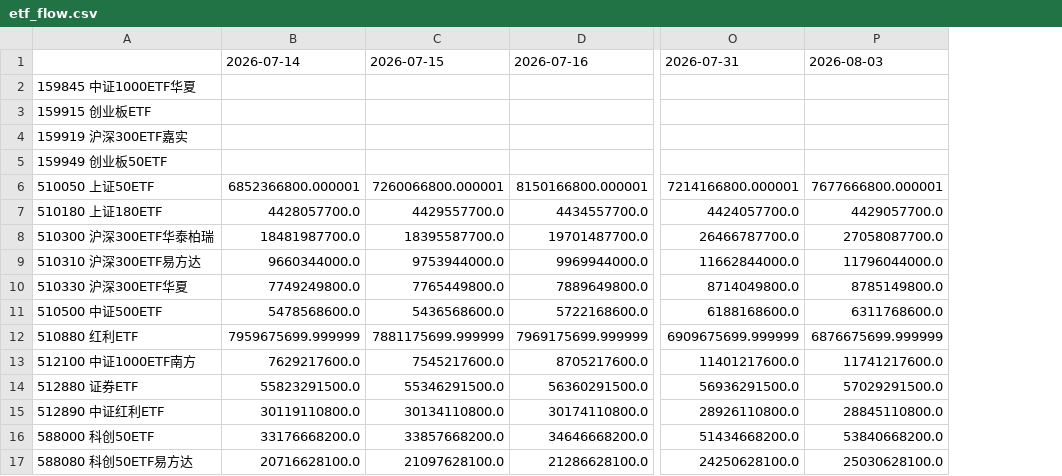
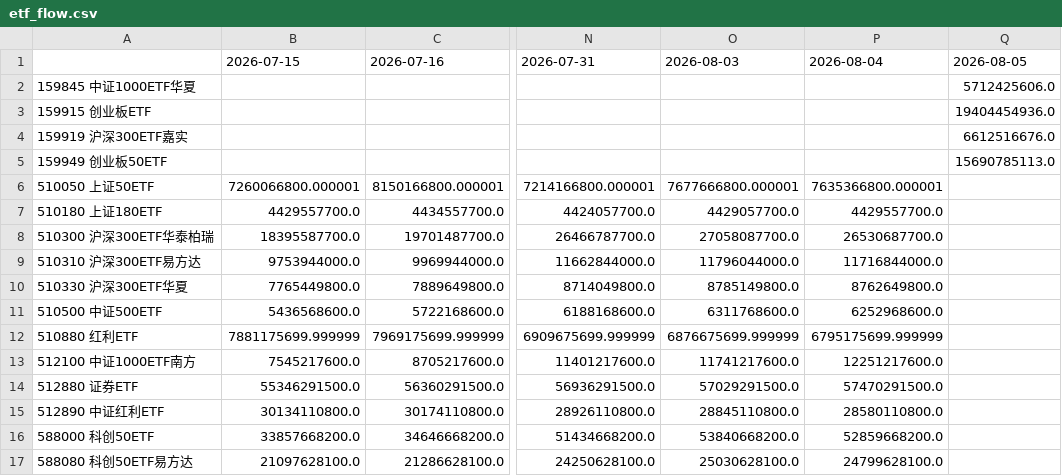
Before and after one commit to eternalee87/A-SHARE-dashboard, a CSV file: data/etf_flow.csv, drawn as a sheet; only a part is shown, gaps mark what is left out; removed rows and columns are numbered as before the commit, all else as after; the diff names each change by its address in the sheet, - before the commit and + after, or states it on an @@ line.

```diff
--- a/data/etf_flow.csv
+++ b/data/etf_flow.csv
-column B, rows 1-17: 2026-07-14 |  |  |  |  | 6852366800.000001 | 4428057700.0 | 18481987700.0 | 9660344000.0 | 7749249800.0 | 5478568600.0 | 7959675699.999999 | 7629217600.0 | 55823291500.0 | 30119110800.0 | 33176668200.0 | 20716628100.0
+column P, rows 1-17: 2026-08-04 |  |  |  |  | 7635366800.000001 | 4429557700.0 | 26530687700.0 | 11716844000.0 | 8762649800.0 | 6252968600.0 | 6795175699.999999 | 12251217600.0 | 57470291500.0 | 28580110800.0 | 52859668200.0 | 24799628100.0
+column Q, rows 1-5: 2026-08-05 | 5712425606.0 | 19404454936.0 | 6612516676.0 | 15690785113.0
```
Also changed, not shown: data/style_indices_v2.csv, 4 other files.
